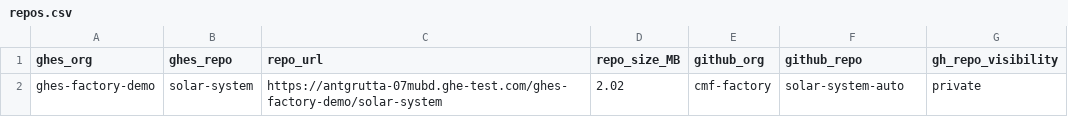
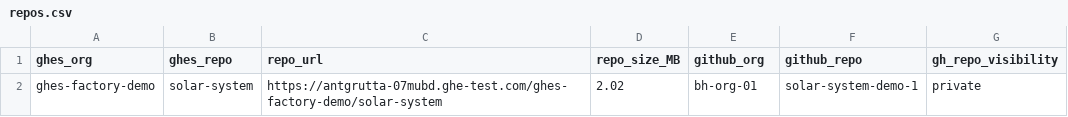
Before and after one commit to bh-org-01/ghes-to-ghec-demo, a CSV file: scripts/repos.csv, drawn as a sheet.

Commit message:
Update repos.csv

```diff
--- a/scripts/repos.csv
+++ b/scripts/repos.csv
@@ -1,2 +1,2 @@
 ghes_org,ghes_repo,repo_url,repo_size_MB,github_org,github_repo,gh_repo_visibility
-ghes-factory-demo,solar-system,https://antgrutta-07mubd.ghe-test.com/ghes-factory-demo/solar-system,2.02,cmf-factory,solar-system-auto,private
+ghes-factory-demo,solar-system,https://antgrutta-07mubd.ghe-test.com/ghes-factory-demo/solar-system,2.02,bh-org-01,solar-system-demo-1,private
```
